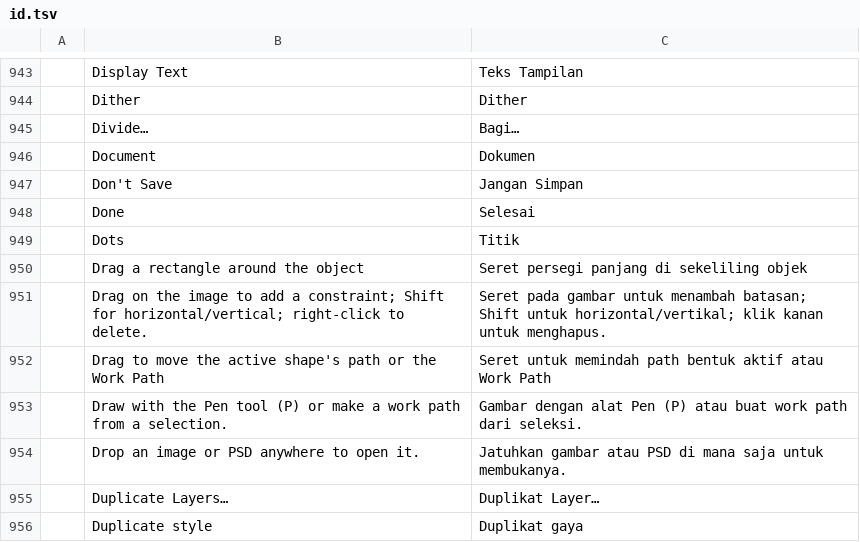
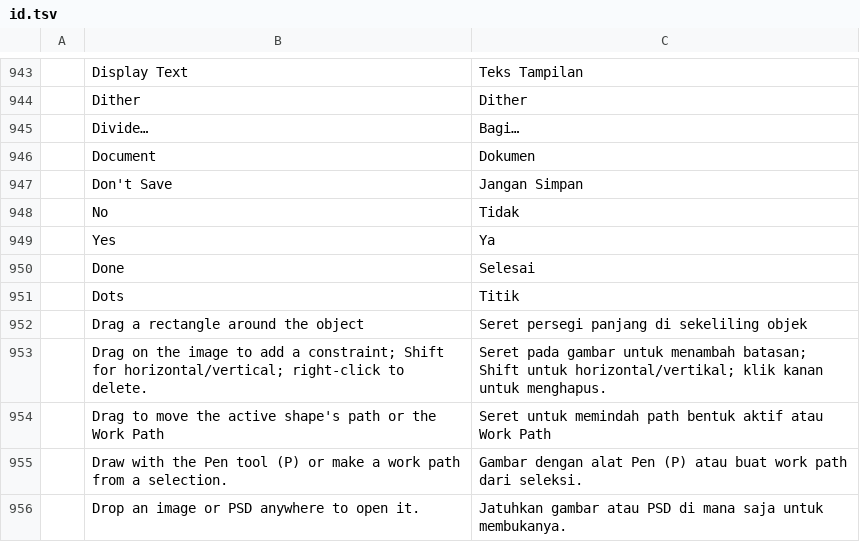
Before and after one commit to 0x6Ason/photocraft, a TSV file: crates/ui-egui/src/i18n/id.tsv, drawn as a sheet; only a part is shown, gaps mark what is left out; the shorter side is filled out with more unchanged rows; the diff names each change by its address in the sheet, - before the commit and + after, or states it on an @@ line.

```diff
--- a/crates/ui-egui/src/i18n/id.tsv
+++ b/crates/ui-egui/src/i18n/id.tsv
+row 948:  | No | Tidak
+row 949:  | Yes | Ya
```
Also changed, not shown: crates/ui-egui/src/i18n/de.tsv, crates/ui-egui/src/i18n/ja.tsv, 19 other files.
